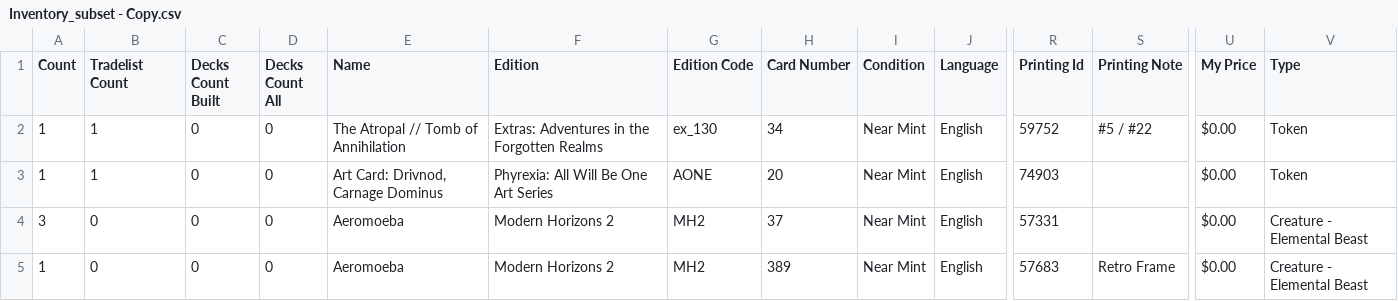
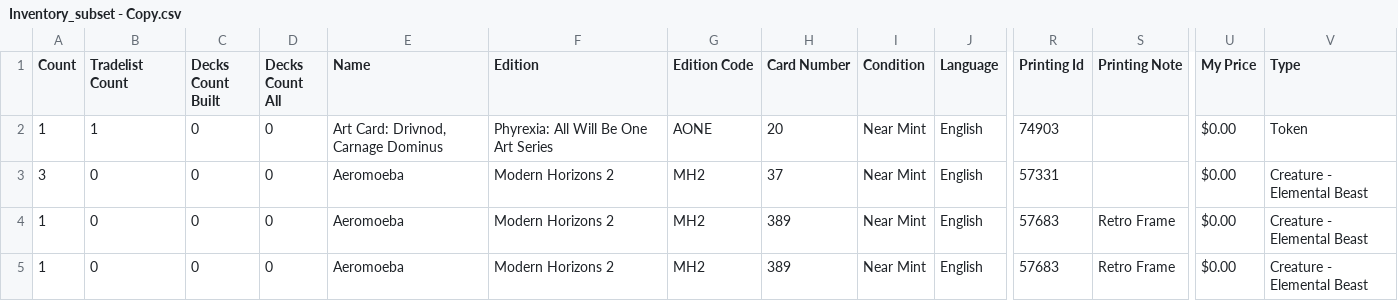
Before and after one commit to PsykoFant/CollectaMundo, a CSV file: CollectaMundo/TestFiles/Inventory_subset - Copy.csv, drawn as a sheet; only a part is shown, gaps mark what is left out; removed rows and columns are numbered as before the commit, all else as after; rows hold the shown columns only; the diff names each change by its address in the sheet, - before the commit and + after, or states it on an @@ line.

```diff
--- a/CollectaMundo/TestFiles/Inventory_subset - Copy.csv
+++ b/CollectaMundo/TestFiles/Inventory_subset - Copy.csv
-row 2: 1 | 1 | 0 | 0 | The Atropal // Tomb of Annihilation | Extras: Adventures in the Forgotten Realms | ex_130 | 34 | Near Mint | English | 59752 | #5 / #22 | $0.00 | Token
+row 4: 1 | 0 | 0 | 0 | Aeromoeba | Modern Horizons 2 | MH2 | 389 | Near Mint | English | 57683 | Retro Frame | $0.00 | Creature - Elemental Beast
```
Also changed, not shown: 8 other files.
